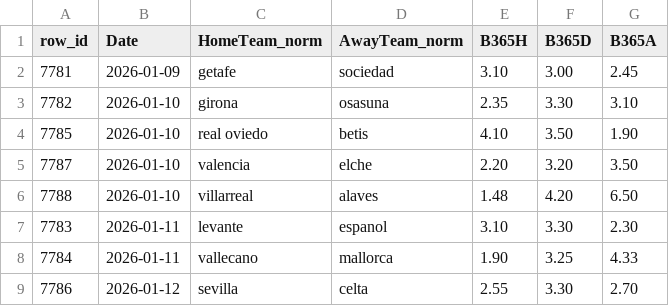
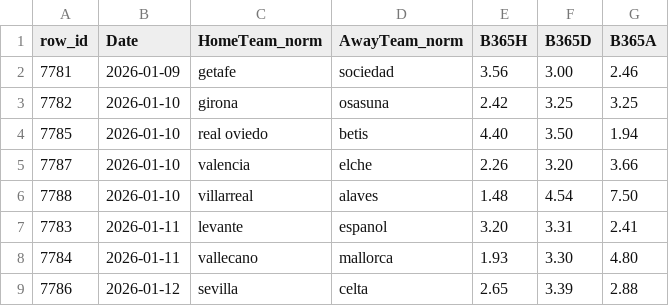
Before and after one commit to manuferrod/laliga-predictor-engine, a CSV file: manual/b365_filled_2026-01-06.csv, drawn as a sheet.

Commit message:
Modify betting odds in b365_filled_2026-01-06.csv
Updated betting odds for various matches.

```diff
--- a/manual/b365_filled_2026-01-06.csv
+++ b/manual/b365_filled_2026-01-06.csv
@@ -1,9 +1,9 @@
 row_id,Date,HomeTeam_norm,AwayTeam_norm,B365H,B365D,B365A
-7781,2026-01-09,getafe,sociedad,3.10,3.00,2.45
-7782,2026-01-10,girona,osasuna,2.35,3.30,3.10
-7785,2026-01-10,real oviedo,betis,4.10,3.50,1.90
-7787,2026-01-10,valencia,elche,2.20,3.20,3.50
-7788,2026-01-10,villarreal,alaves,1.48,4.20,6.50
-7783,2026-01-11,levante,espanol,3.10,3.30,2.30
-7784,2026-01-11,vallecano,mallorca,1.90,3.25,4.33
-7786,2026-01-12,sevilla,celta,2.55,3.30,2.70
+7781,2026-01-09,getafe,sociedad,3.56,3.00,2.46
+7782,2026-01-10,girona,osasuna,2.42,3.25,3.25
+7785,2026-01-10,real oviedo,betis,4.40,3.50,1.94
+7787,2026-01-10,valencia,elche,2.26,3.20,3.66
+7788,2026-01-10,villarreal,alaves,1.48,4.54,7.50
+7783,2026-01-11,levante,espanol,3.20,3.31,2.41
+7784,2026-01-11,vallecano,mallorca,1.93,3.30,4.80
+7786,2026-01-12,sevilla,celta,2.65,3.39,2.88
```
